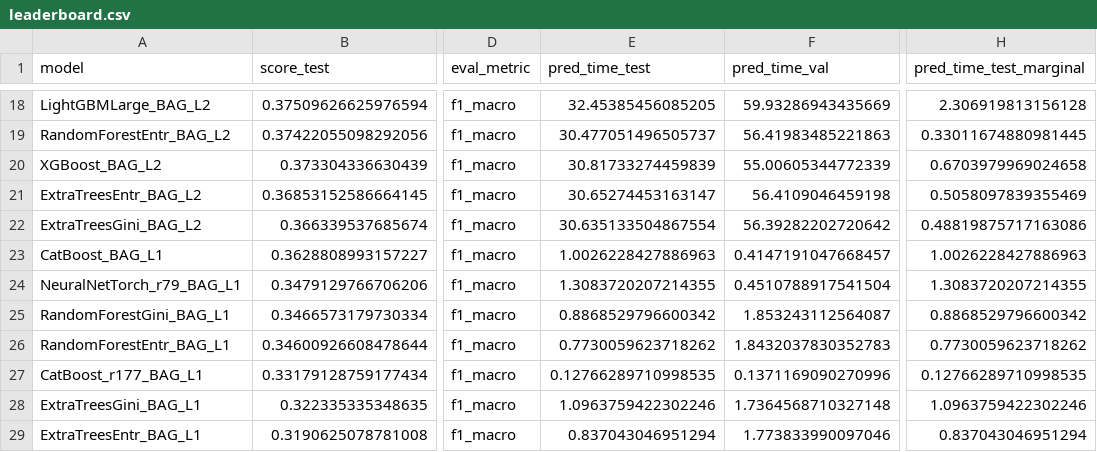
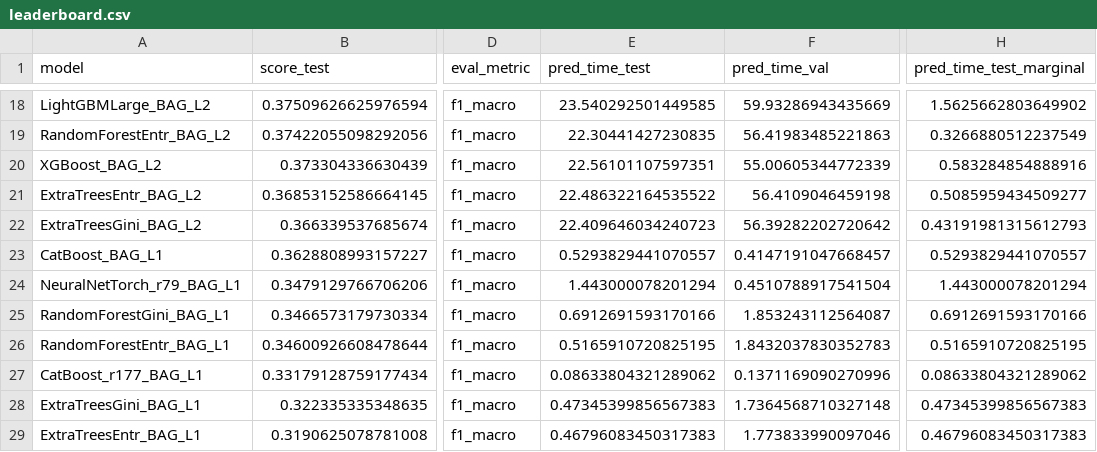
Before and after one commit to haileyhsoh/diabetes-readmission-prediction, a CSV file: leaderboard.csv, drawn as a sheet; only a part is shown, gaps mark what is left out; the diff covers the shown part only; the diff names each change by its address in the sheet, - before the commit and + after, or states it on an @@ line.

```diff
--- a/leaderboard.csv
+++ b/leaderboard.csv
-E18 (pred_time_test): 32.45385456085205
+E18 (pred_time_test): 23.540292501449585
-H18 (pred_time_test_marginal): 2.306919813156128
+H18 (pred_time_test_marginal): 1.5625662803649902
-E19 (pred_time_test): 30.477051496505737
+E19 (pred_time_test): 22.30441427230835
-H19 (pred_time_test_marginal): 0.33011674880981445
+H19 (pred_time_test_marginal): 0.3266880512237549
-E20 (pred_time_test): 30.81733274459839
+E20 (pred_time_test): 22.56101107597351
-H20 (pred_time_test_marginal): 0.6703979969024658
+H20 (pred_time_test_marginal): 0.583284854888916
-E21 (pred_time_test): 30.65274453163147
+E21 (pred_time_test): 22.486322164535522
-H21 (pred_time_test_marginal): 0.5058097839355469
+H21 (pred_time_test_marginal): 0.5085959434509277
-E22 (pred_time_test): 30.635133504867554
+E22 (pred_time_test): 22.409646034240723
-H22 (pred_time_test_marginal): 0.48819875717163086
+H22 (pred_time_test_marginal): 0.43191981315612793
-E23 (pred_time_test): 1.0026228427886963
+E23 (pred_time_test): 0.5293829441070557
-H23 (pred_time_test_marginal): 1.0026228427886963
+H23 (pred_time_test_marginal): 0.5293829441070557
-E24 (pred_time_test): 1.3083720207214355
+E24 (pred_time_test): 1.443000078201294
-H24 (pred_time_test_marginal): 1.3083720207214355
+H24 (pred_time_test_marginal): 1.443000078201294
-E25 (pred_time_test): 0.8868529796600342
+E25 (pred_time_test): 0.6912691593170166
-H25 (pred_time_test_marginal): 0.8868529796600342
+H25 (pred_time_test_marginal): 0.6912691593170166
-E26 (pred_time_test): 0.7730059623718262
+E26 (pred_time_test): 0.5165910720825195
-H26 (pred_time_test_marginal): 0.7730059623718262
+H26 (pred_time_test_marginal): 0.5165910720825195
-E27 (pred_time_test): 0.12766289710998535
+E27 (pred_time_test): 0.08633804321289062
-H27 (pred_time_test_marginal): 0.12766289710998535
+H27 (pred_time_test_marginal): 0.08633804321289062
-E28 (pred_time_test): 1.0963759422302246
+E28 (pred_time_test): 0.47345399856567383
-H28 (pred_time_test_marginal): 1.0963759422302246
+H28 (pred_time_test_marginal): 0.47345399856567383
-E29 (pred_time_test): 0.837043046951294
+E29 (pred_time_test): 0.46796083450317383
-H29 (pred_time_test_marginal): 0.837043046951294
+H29 (pred_time_test_marginal): 0.46796083450317383
```
Also changed, not shown: 32 edited cells elsewhere in this file, 3 other files.
